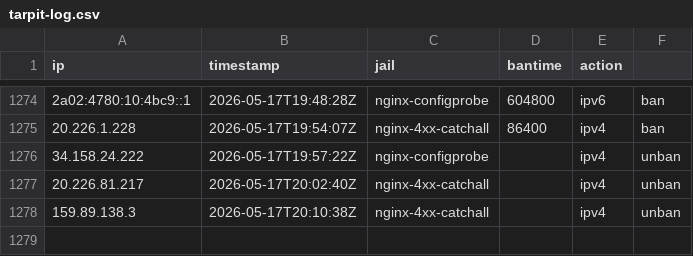
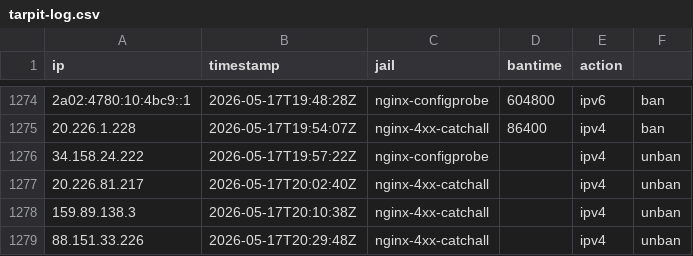
Before and after one commit to mperrins-demo/EDL, a CSV file: tarpit-log.csv, drawn as a sheet; only a part is shown, gaps mark what is left out; the diff names each change by its address in the sheet, - before the commit and + after, or states it on an @@ line.

Commit message:
unban 88.151.33.226 (nginx-4xx-catchall)

```diff
--- a/tarpit-log.csv
+++ b/tarpit-log.csv
+row 1279: 88.151.33.226 | 2026-05-17T20:29:48Z | nginx-4xx-catchall |  | ipv4 | unban
```
Also changed, not shown: 2 other files.
